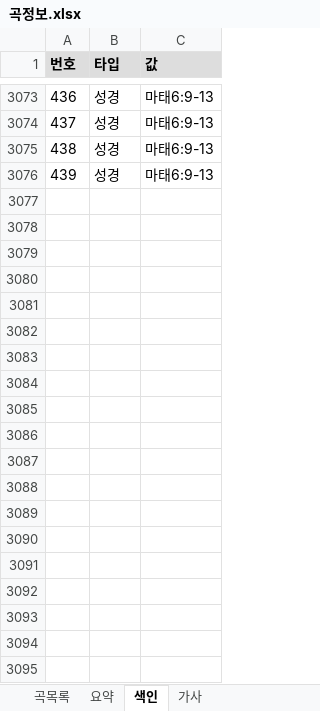
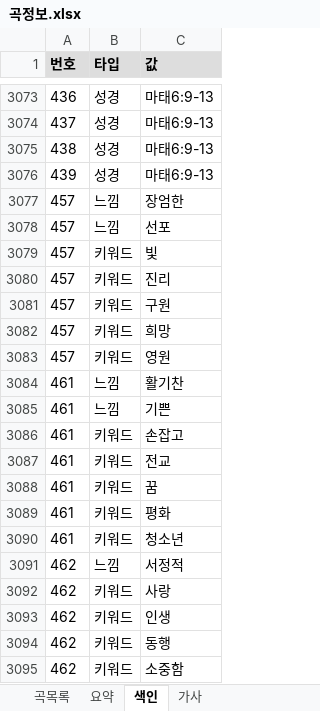
Before and after one commit to EstEsca/mass_song_recommendation, an Excel workbook: data/source/곡정보.xlsx, sheet 색인, drawn as a sheet; only a part is shown, gaps mark what is left out; values as stored, in another font and other column widths than the file's, no borders; table styles not drawn; the diff covers the shown part only; the diff names each change by its address in the sheet, - before the commit and + after, or states it on an @@ line.

```diff
--- a/data/source/곡정보.xlsx (sheet 색인)
+++ b/data/source/곡정보.xlsx (sheet 색인)
+row 3077: 457 | 느낌 | 장엄한
+row 3078: 457 | 느낌 | 선포
+row 3079: 457 | 키워드 | 빛
+row 3080: 457 | 키워드 | 진리
+row 3081: 457 | 키워드 | 구원
+row 3082: 457 | 키워드 | 희망
+row 3083: 457 | 키워드 | 영원
+row 3084: 461 | 느낌 | 활기찬
+row 3085: 461 | 느낌 | 기쁜
+row 3086: 461 | 키워드 | 손잡고
+row 3087: 461 | 키워드 | 전교
+row 3088: 461 | 키워드 | 꿈
+row 3089: 461 | 키워드 | 평화
+row 3090: 461 | 키워드 | 청소년
+row 3091: 462 | 느낌 | 서정적
+row 3092: 462 | 키워드 | 사랑
+row 3093: 462 | 키워드 | 인생
+row 3094: 462 | 키워드 | 동행
+row 3095: 462 | 키워드 | 소중함
```
Also changed, not shown: 146 added rows elsewhere in this sheet, sheet 요약, 3 other files.
